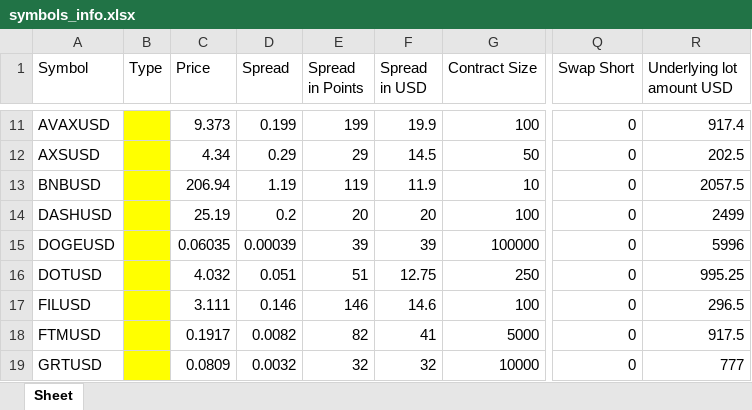
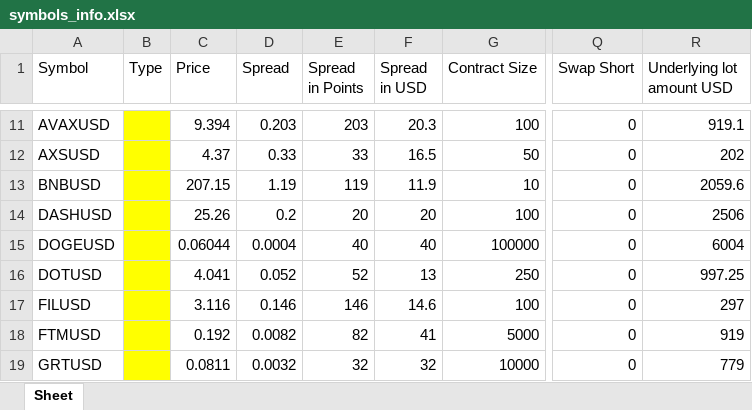
Before and after one commit to formaaaa/mt5, an Excel workbook: symbols_info.xlsx, sheet Sheet, drawn as a sheet; only a part is shown, gaps mark what is left out; values as stored, in another font and other column widths than the file's, no borders; the diff covers the shown part only; the diff names each change by its address in the sheet, - before the commit and + after, or states it on an @@ line.

```diff
--- a/symbols_info.xlsx (sheet Sheet)
+++ b/symbols_info.xlsx (sheet Sheet)
-C11 (Price): 9.373
+C11 (Price): 9.394
-D11 (Spread): 0.199
+D11 (Spread): 0.203
-E11 (Spread in Points): 199
+E11 (Spread in Points): 203
-F11 (Spread in USD): 19.9
+F11 (Spread in USD): 20.3
-R11 (Underlying lot amount USD): 917.4
+R11 (Underlying lot amount USD): 919.1
-C12 (Price): 4.34
+C12 (Price): 4.37
-D12 (Spread): 0.29
+D12 (Spread): 0.33
-E12 (Spread in Points): 29
+E12 (Spread in Points): 33
-F12 (Spread in USD): 14.5
+F12 (Spread in USD): 16.5
-R12 (Underlying lot amount USD): 202.5
+R12 (Underlying lot amount USD): 202
-C13 (Price): 206.94
+C13 (Price): 207.15
-R13 (Underlying lot amount USD): 2057.5
+R13 (Underlying lot amount USD): 2059.6
-C14 (Price): 25.19
+C14 (Price): 25.26
-R14 (Underlying lot amount USD): 2499
+R14 (Underlying lot amount USD): 2506
-C15 (Price): 0.06035
+C15 (Price): 0.06044
-D15 (Spread): 0.00039
+D15 (Spread): 0.0004
-E15 (Spread in Points): 39
+E15 (Spread in Points): 40
-F15 (Spread in USD): 39
+F15 (Spread in USD): 40
-R15 (Underlying lot amount USD): 5996
+R15 (Underlying lot amount USD): 6004
-C16 (Price): 4.032
+C16 (Price): 4.041
-D16 (Spread): 0.051
+D16 (Spread): 0.052
-E16 (Spread in Points): 51
+E16 (Spread in Points): 52
-F16 (Spread in USD): 12.75
+F16 (Spread in USD): 13
-R16 (Underlying lot amount USD): 995.25
+R16 (Underlying lot amount USD): 997.25
-C17 (Price): 3.111
+C17 (Price): 3.116
-R17 (Underlying lot amount USD): 296.5
+R17 (Underlying lot amount USD): 297
-C18 (Price): 0.1917
+C18 (Price): 0.192
-R18 (Underlying lot amount USD): 917.5
+R18 (Underlying lot amount USD): 919
-C19 (Price): 0.0809
+C19 (Price): 0.0811
-R19 (Underlying lot amount USD): 777
+R19 (Underlying lot amount USD): 779
```
Also changed, not shown: 112 edited cells elsewhere in this sheet, 1 other file.
